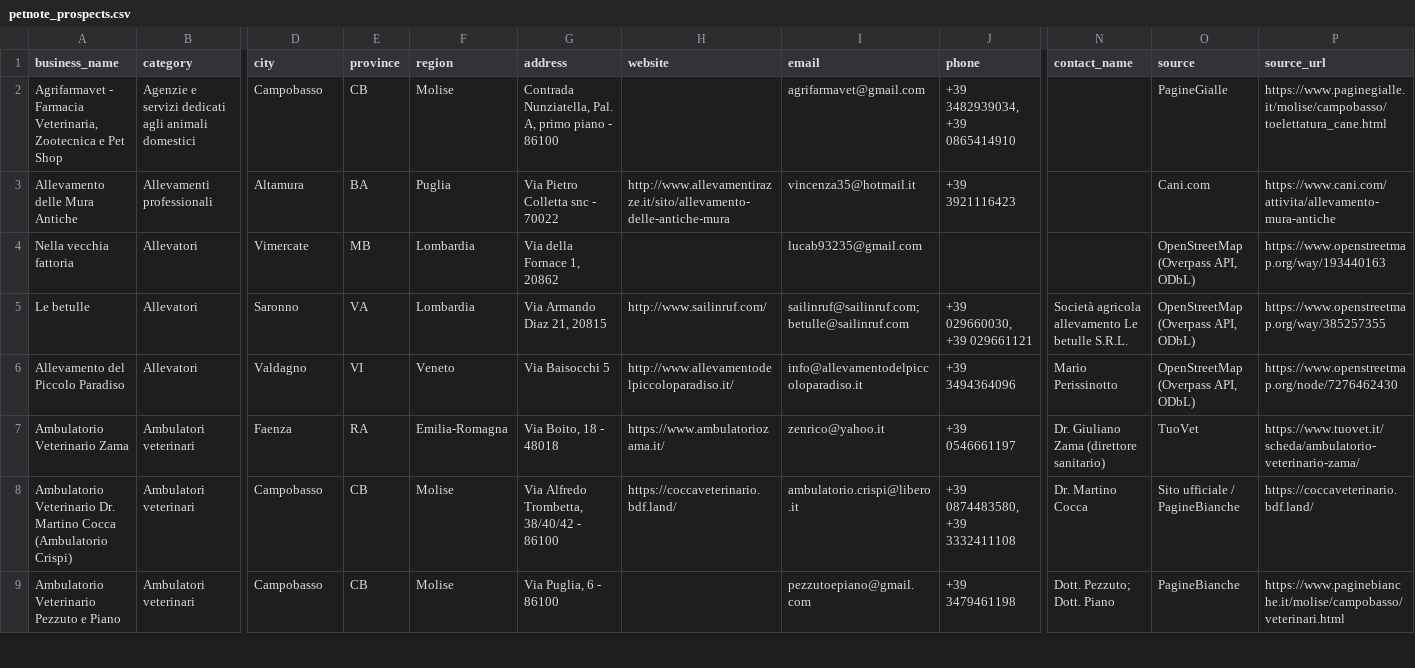
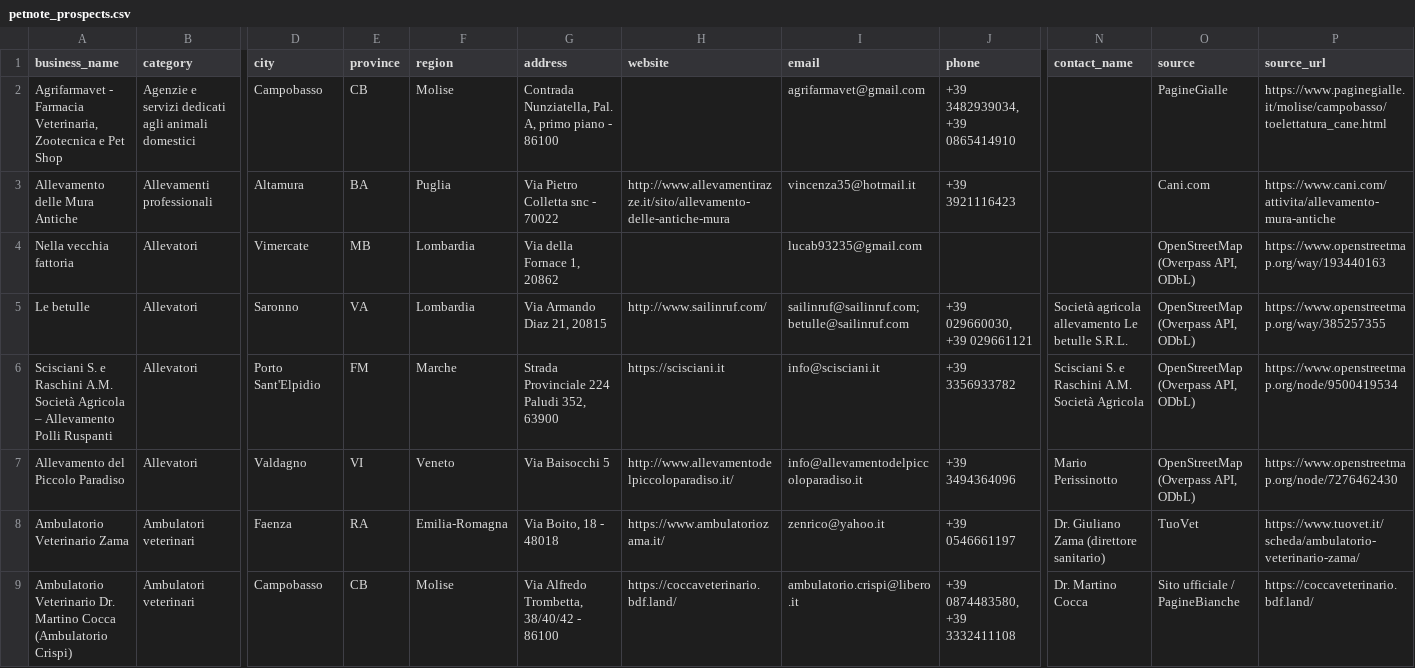
Before and after one commit to lucaiolienrico/prova, a CSV file: prospecting/output/petnote_prospects.csv, drawn as a sheet; only a part is shown, gaps mark what is left out; the shorter side is filled out with more unchanged rows; rows hold the shown columns only; the diff names each change by its address in the sheet, - before the commit and + after, or states it on an @@ line.

```diff
--- a/prospecting/output/petnote_prospects.csv
+++ b/prospecting/output/petnote_prospects.csv
+row 6: Scisciani S. e Raschini A.M. Società Agricola – Allevamento Polli Ruspanti | Allevatori | Porto Sant'Elpidio | FM | Marche | Strada Provinciale 224 Paludi 352, 63900 | https://scisciani.it | info@scisciani.it | +39 3356933782 | Scisciani S. e Raschini A.M. Società Agricola | OpenStreetMap (Overpass API, ODbL) | https://www.openstreetmap.org/node/9500419534
```
Also changed, not shown: prospecting/output/shortlist_AB.csv, 11 other files.
